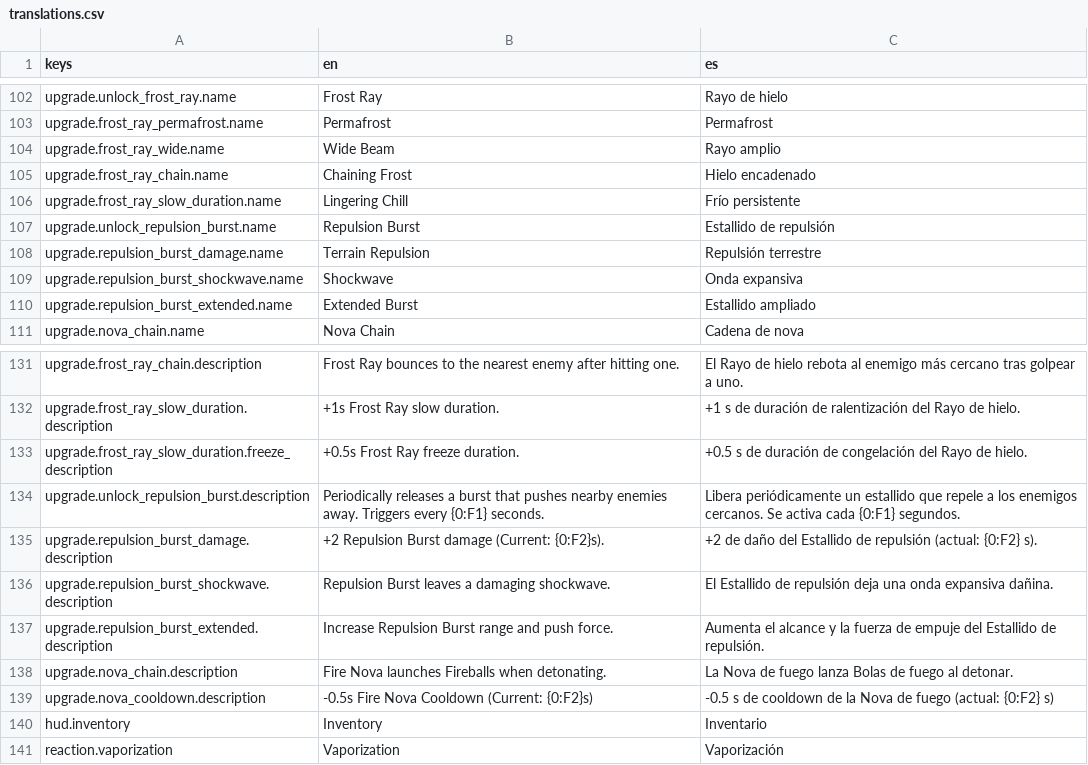
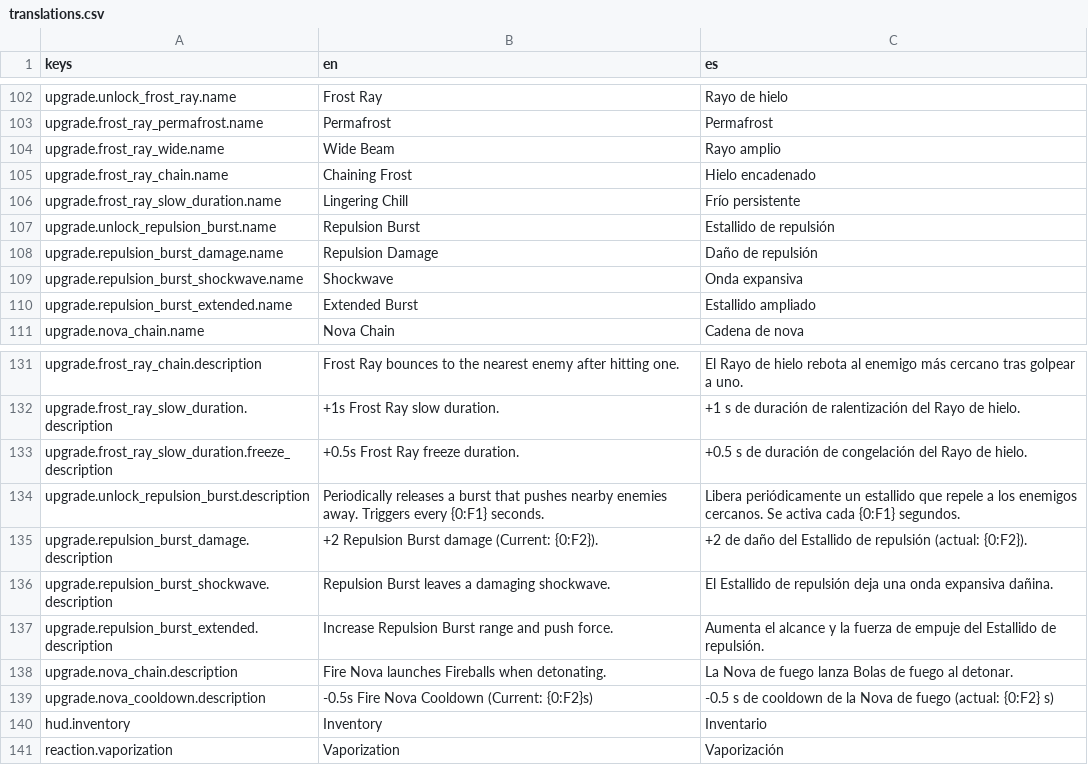
Before and after one commit to ILAIGG/Elerist, a CSV file: Localization/translations.csv, drawn as a sheet; only a part is shown, gaps mark what is left out.

Commit message:
feat: Update translation for repulsion burst damage terminology

```diff
--- a/Localization/translations.csv
+++ b/Localization/translations.csv
@@ -107,3 +107,3 @@ upgrade.frost_ray_slow_duration.name,Lingering Chill,Frío persistente
 upgrade.unlock_repulsion_burst.name,Repulsion Burst,Estallido de repulsión
-upgrade.repulsion_burst_damage.name,Terrain Repulsion,Repulsión terrestre
+upgrade.repulsion_burst_damage.name,Repulsion Damage,Daño de repulsión
 upgrade.repulsion_burst_shockwave.name,Shockwave,Onda expansiva
@@ -134,3 +134,3 @@ upgrade.frost_ray_slow_duration.freeze_description,+0.5s Frost Ray freeze durati
 upgrade.unlock_repulsion_burst.description,Periodically releases a burst that pushes nearby enemies away. Triggers every {0:F1} seconds.,Libera periódicamente un estallido que repele a los enemigos cercanos. Se activa cada {0:F1} segundos.
-upgrade.repulsion_burst_damage.description,+2 Repulsion Burst damage (Current: {0:F2}s).,+2 de daño del Estallido de repulsión (actual: {0:F2} s).
+upgrade.repulsion_burst_damage.description,+2 Repulsion Burst damage (Current: {0:F2}).,+2 de daño del Estallido de repulsión (actual: {0:F2}).
 upgrade.repulsion_burst_shockwave.description,Repulsion Burst leaves a damaging shockwave.,El Estallido de repulsión deja una onda expansiva dañina.
```
